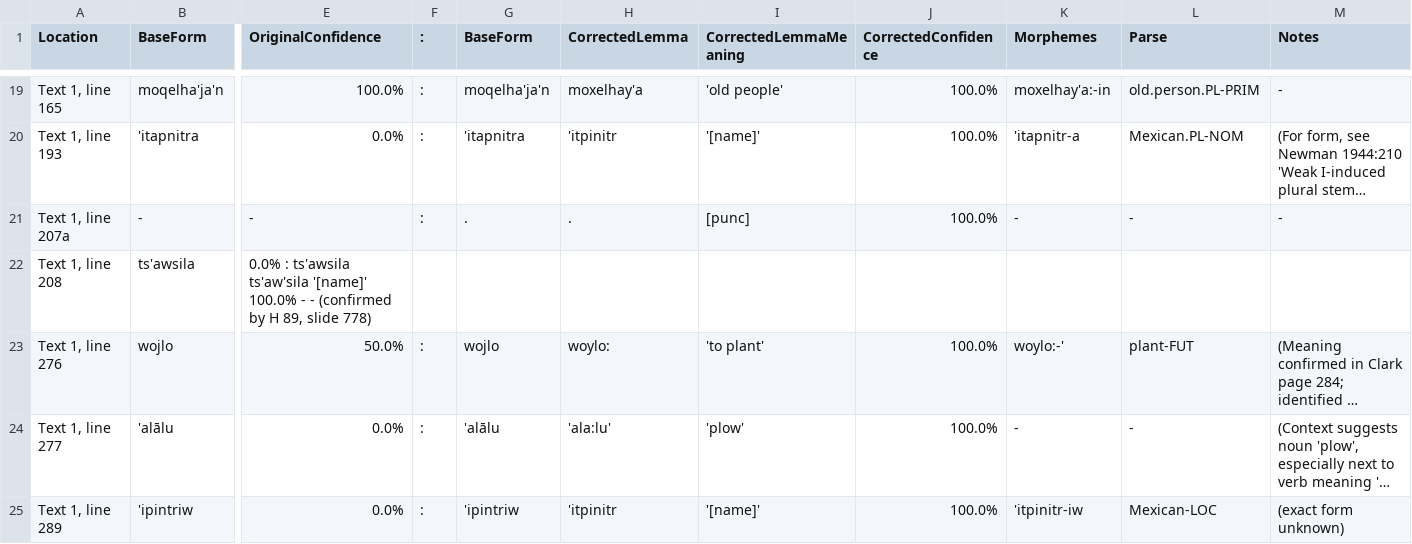
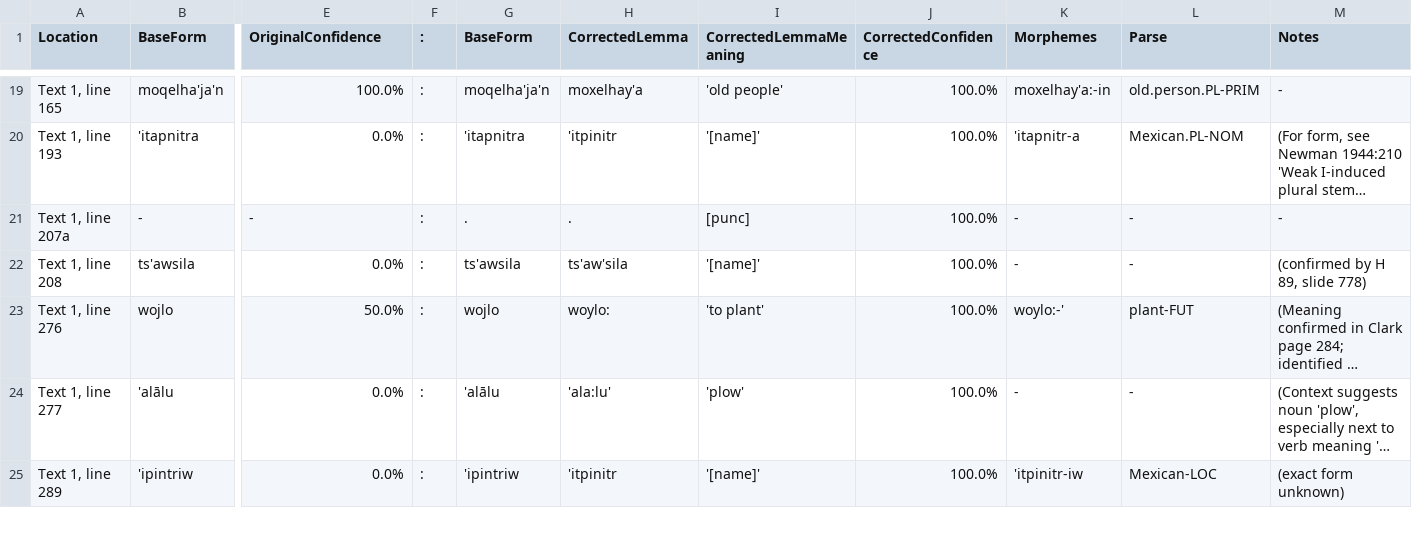
Before and after one commit to nathanmwhite/yowlumne_wield, a TSV file: processed_data/corrections.tsv, drawn as a sheet; only a part is shown, gaps mark what is left out; long unchanged cells end in …; the diff names each change by its address in the sheet, - before the commit and + after, or states it on an @@ line.

Commit message:
Update corrections.tsv

```diff
--- a/processed_data/corrections.tsv
+++ b/processed_data/corrections.tsv
-E22 (OriginalConfidence): 0.0% : ts'awsila ts'aw'sila '[name]' 100.0% - - (confirmed by H 89, slide 778)
+E22 (OriginalConfidence): 0.0%
-F22 (:): (empty)
+F22 (:): :
-G22 (BaseForm): (empty)
+G22 (BaseForm): ts'awsila
-H22 (CorrectedLemma): (empty)
+H22 (CorrectedLemma): ts'aw'sila
-I22 (CorrectedLemmaMeaning): (empty)
+I22 (CorrectedLemmaMeaning): '[name]'
-J22 (CorrectedConfidence): (empty)
+J22 (CorrectedConfidence): 100.0%
-K22 (Morphemes): (empty)
+K22 (Morphemes): -
-L22 (Parse): (empty)
+L22 (Parse): -
-M22 (Notes): (empty)
+M22 (Notes): (confirmed by H 89, slide 778)
```
